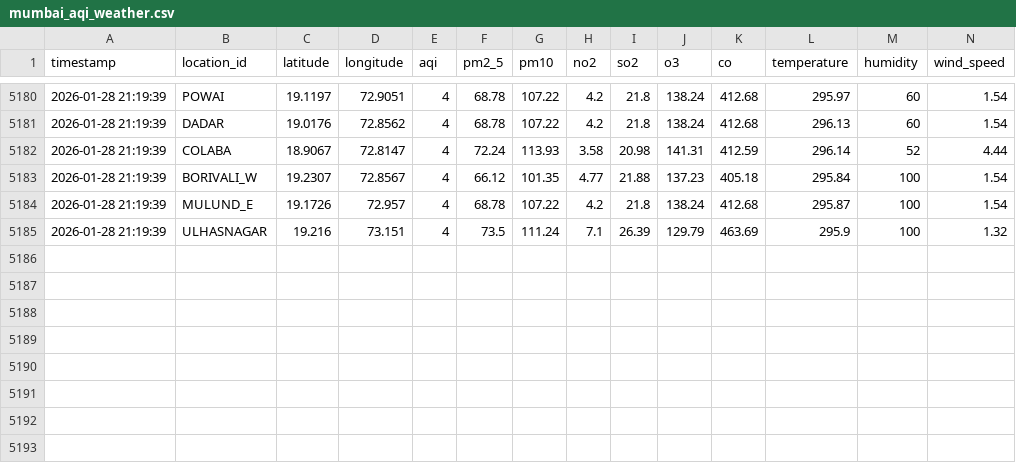
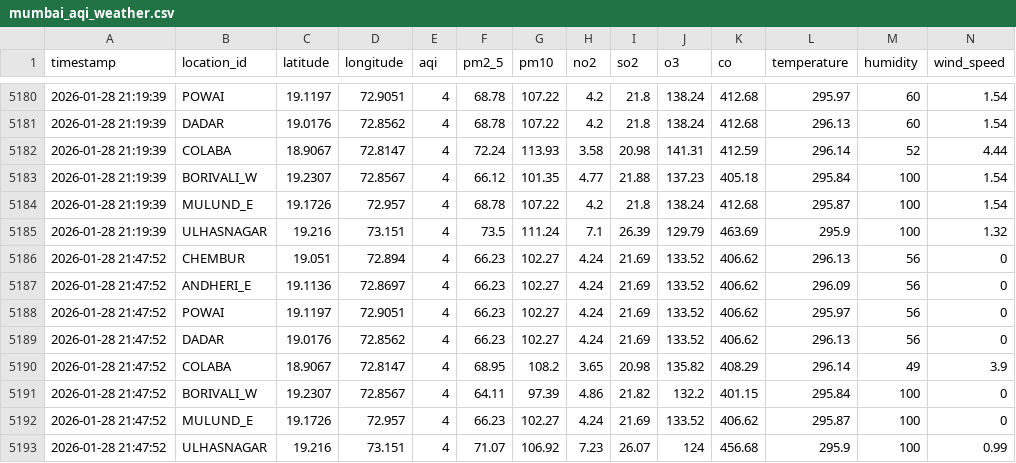
Before and after one commit to pratik-sadawarte/aqi-prediction-ai, a CSV file: data/mumbai_aqi_weather.csv, drawn as a sheet; only a part is shown, gaps mark what is left out; rows hold the shown columns only; the diff names each change by its address in the sheet, - before the commit and + after, or states it on an @@ line.

```diff
--- a/data/mumbai_aqi_weather.csv
+++ b/data/mumbai_aqi_weather.csv
+row 5186: 2026-01-28 21:47:52 | CHEMBUR | 19.051 | 72.894 | 4 | 66.23 | 102.27 | 4.24 | 21.69 | 133.52 | 406.62 | 296.13 | 56 | 0
+row 5187: 2026-01-28 21:47:52 | ANDHERI_E | 19.1136 | 72.8697 | 4 | 66.23 | 102.27 | 4.24 | 21.69 | 133.52 | 406.62 | 296.09 | 56 | 0
+row 5188: 2026-01-28 21:47:52 | POWAI | 19.1197 | 72.9051 | 4 | 66.23 | 102.27 | 4.24 | 21.69 | 133.52 | 406.62 | 295.97 | 56 | 0
+row 5189: 2026-01-28 21:47:52 | DADAR | 19.0176 | 72.8562 | 4 | 66.23 | 102.27 | 4.24 | 21.69 | 133.52 | 406.62 | 296.13 | 56 | 0
+row 5190: 2026-01-28 21:47:52 | COLABA | 18.9067 | 72.8147 | 4 | 68.95 | 108.2 | 3.65 | 20.98 | 135.82 | 408.29 | 296.14 | 49 | 3.9
+row 5191: 2026-01-28 21:47:52 | BORIVALI_W | 19.2307 | 72.8567 | 4 | 64.11 | 97.39 | 4.86 | 21.82 | 132.2 | 401.15 | 295.84 | 100 | 0
+row 5192: 2026-01-28 21:47:52 | MULUND_E | 19.1726 | 72.957 | 4 | 66.23 | 102.27 | 4.24 | 21.69 | 133.52 | 406.62 | 295.87 | 100 | 0
+row 5193: 2026-01-28 21:47:52 | ULHASNAGAR | 19.216 | 73.151 | 4 | 71.07 | 106.92 | 7.23 | 26.07 | 124 | 456.68 | 295.9 | 100 | 0.99
```
